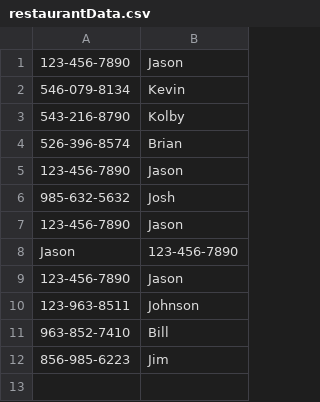
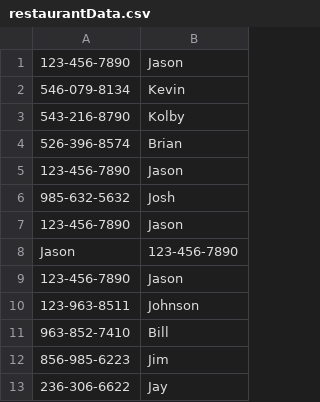
Before and after one commit to bsu-cs222-fall24-dll/Final_Project-KevinMack-JasonYoder-KolbyAlvey-BrianRaymond, a CSV file: src/main/resources/restaurantData.csv, drawn as a sheet.

```diff
--- a/src/main/resources/restaurantData.csv
+++ b/src/main/resources/restaurantData.csv
@@ -12 +12,2 @@ Jason,123-456-7890
 856-985-6223,Jim
+236-306-6622,Jay
```
Also changed, not shown: 9 other files.
